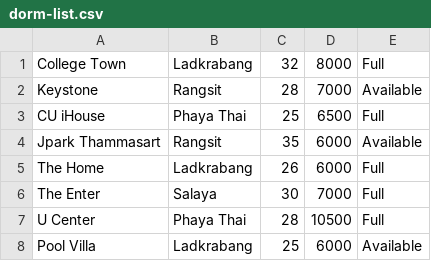
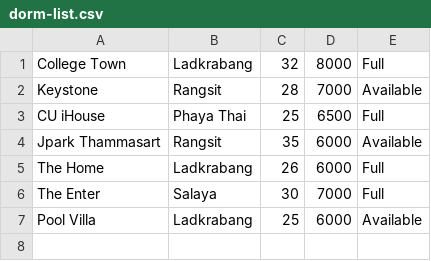
Before and after one commit to neneprm/Dorm-Finder, a CSV file: assets/dorm-list.csv, drawn as a sheet.

```diff
--- a/assets/dorm-list.csv
+++ b/assets/dorm-list.csv
@@ -6,3 +6,2 @@ The Home,Ladkrabang,26,6000,Full
 The Enter,Salaya,30,7000,Full
-U Center,Phaya Thai,28,10500,Full
 Pool Villa,Ladkrabang,25,6000,Available
```
Also changed, not shown: assets/dorm.csv, 38 other files.
